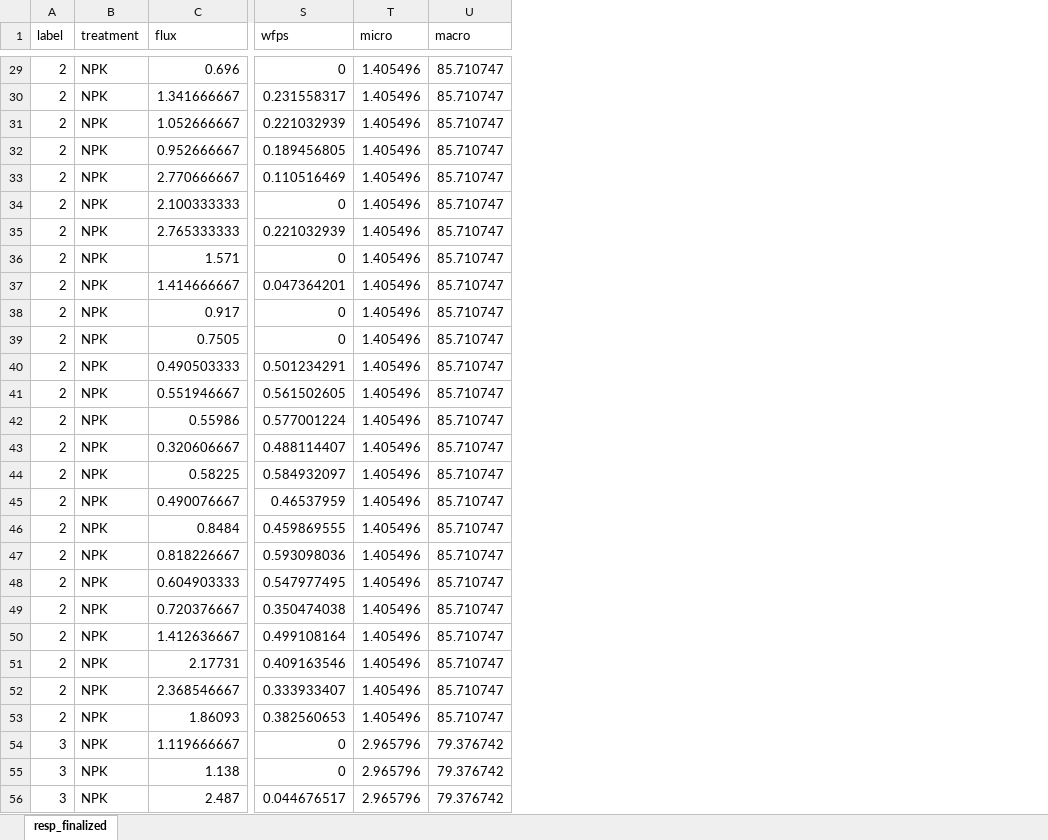
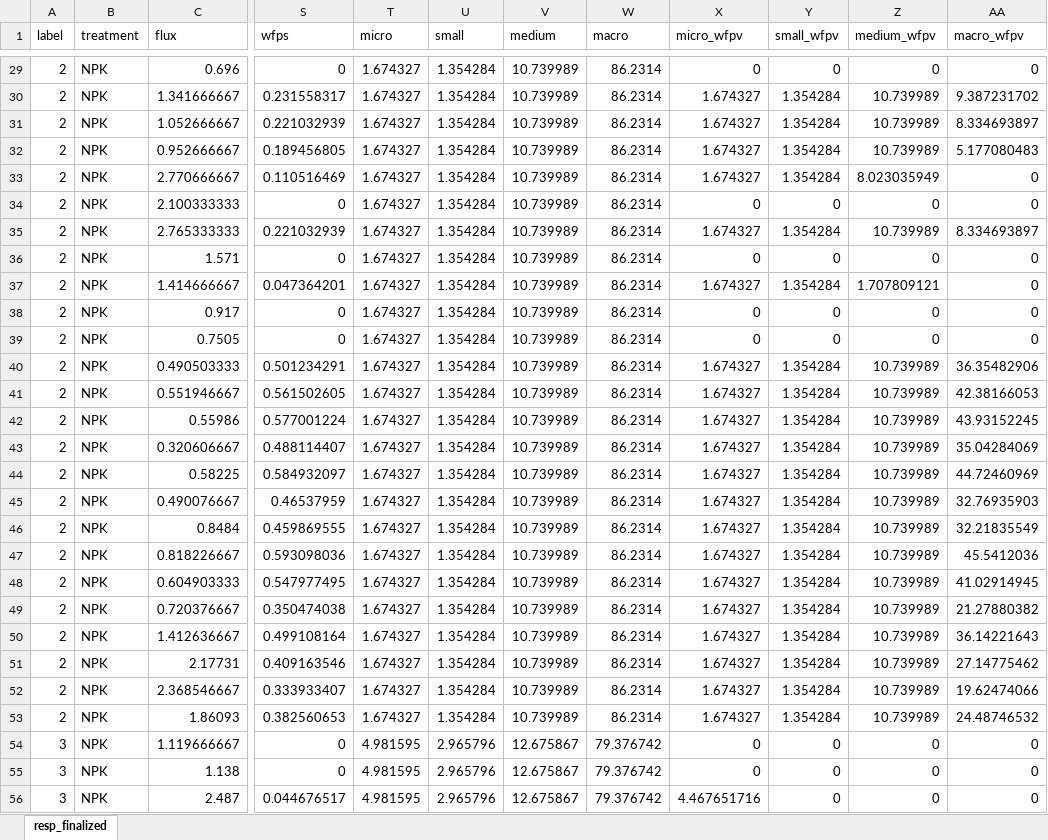
Before and after one commit to Promode45/licor_2, an Excel workbook: Data/resp_finalized.xlsx, sheet resp_finalized, drawn as a sheet; only a part is shown, gaps mark what is left out; values as stored, in another font and other column widths than the file's, no borders; addresses are those after the commit; the diff covers the shown part only; the diff names each change by its address in the sheet, - before the commit and + after, or states it on an @@ line.

```diff
--- a/Data/resp_finalized.xlsx (sheet resp_finalized)
+++ b/Data/resp_finalized.xlsx (sheet resp_finalized)
+column T (micro), rows 29-56: 1.674327 | 1.674327 | 1.674327 | 1.674327 | 1.674327 | 1.674327 | 1.674327 | 1.674327 | 1.674327 | 1.674327 | 1.674327 | 1.674327 | 1.674327 | 1.674327 | 1.674327 | 1.674327 | 1.674327 | 1.674327 | 1.674327 | 1.674327 | 1.674327 | 1.674327 | 1.674327 | 1.674327 | 1.674327 | 4.981595 | 4.981595 | 4.981595
+column V (medium), rows 29-56: 10.739989 | 10.739989 | 10.739989 | 10.739989 | 10.739989 | 10.739989 | 10.739989 | 10.739989 | 10.739989 | 10.739989 | 10.739989 | 10.739989 | 10.739989 | 10.739989 | 10.739989 | 10.739989 | 10.739989 | 10.739989 | 10.739989 | 10.739989 | 10.739989 | 10.739989 | 10.739989 | 10.739989 | 10.739989 | 12.675867 | 12.675867 | 12.675867
+column X (micro_wfpv), rows 29-56: 0 | 1.674327 | 1.674327 | 1.674327 | 1.674327 | 0 | 1.674327 | 0 | 1.674327 | 0 | 0 | 1.674327 | 1.674327 | 1.674327 | 1.674327 | 1.674327 | 1.674327 | 1.674327 | 1.674327 | 1.674327 | 1.674327 | 1.674327 | 1.674327 | 1.674327 | 1.674327 | 0 | 0 | 4.467651716
+column Y (small_wfpv), rows 29-56: 0 | 1.354284 | 1.354284 | 1.354284 | 1.354284 | 0 | 1.354284 | 0 | 1.354284 | 0 | 0 | 1.354284 | 1.354284 | 1.354284 | 1.354284 | 1.354284 | 1.354284 | 1.354284 | 1.354284 | 1.354284 | 1.354284 | 1.354284 | 1.354284 | 1.354284 | 1.354284 | 0 | 0 | 0
+column Z (medium_wfpv), rows 29-56: 0 | 10.739989 | 10.739989 | 10.739989 | 8.023035949 | 0 | 10.739989 | 0 | 1.707809121 | 0 | 0 | 10.739989 | 10.739989 | 10.739989 | 10.739989 | 10.739989 | 10.739989 | 10.739989 | 10.739989 | 10.739989 | 10.739989 | 10.739989 | 10.739989 | 10.739989 | 10.739989 | 0 | 0 | 0
+column AA (macro_wfpv), rows 29-56: 0 | 9.387231702 | 8.334693897 | 5.177080483 | 0 | 0 | 8.334693897 | 0 | 0 | 0 | 0 | 36.35482906 | 42.38166053 | 43.93152245 | 35.04284069 | 44.72460969 | 32.76935903 | 32.21835549 | 45.5412036 | 41.02914945 | 21.27880382 | 36.14221643 | 27.14775462 | 19.62474066 | 24.48746532 | 0 | 0 | 0
-U1: micro
+U1: small
-U29:U53 (small): 1.405496
+U29:U53 (small): 1.354284
-W29:W53 (macro): 85.710747
+W29:W53 (macro): 86.2314
```
Also changed, not shown: 126 edited cells elsewhere in this sheet, 29 other files.
